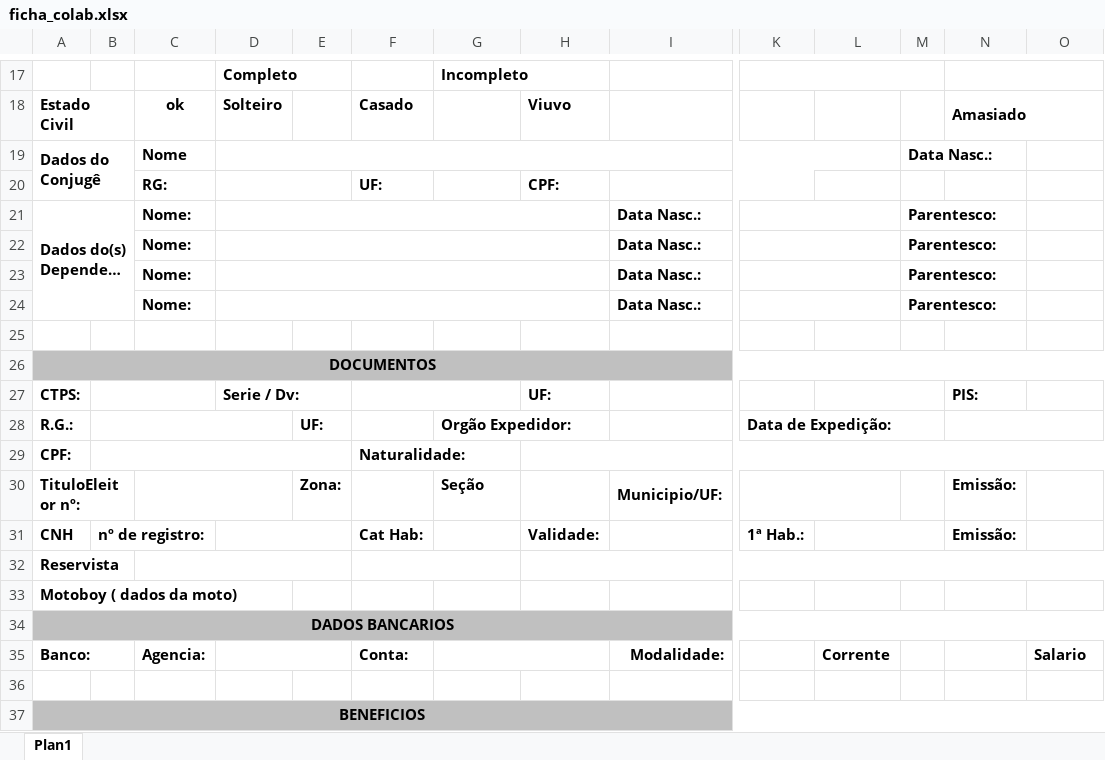
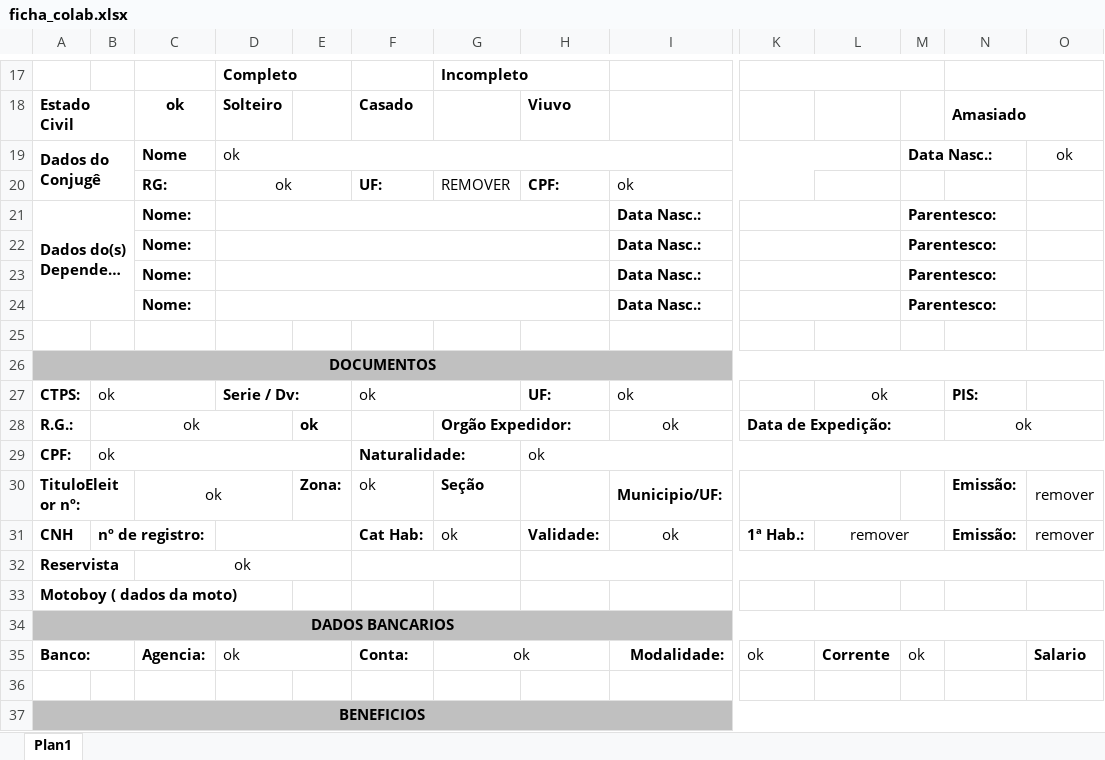
Before and after one commit to PJKTDELFOS/Yosef, an Excel workbook: perfil/templates/planilhas/ficha_colab.xlsx, sheet Plan1, drawn as a sheet; only a part is shown, gaps mark what is left out; long unchanged cells end in …; values as stored, in another font and other column widths than the file's, no borders; the diff covers the shown part only; the diff names each change by its address in the sheet, - before the commit and + after, or states it on an @@ line.

```diff
--- a/perfil/templates/planilhas/ficha_colab.xlsx (sheet Plan1)
+++ b/perfil/templates/planilhas/ficha_colab.xlsx (sheet Plan1)
-D19:D20: (empty)
+D19:D20: ok
-O19: (empty)
+O19: ok
-G20: (empty)
+G20: REMOVER
-I20: (empty)
+I20: ok
-B27:B29: (empty)
+B27:B29: ok
-F27: (empty)
+F27: ok
-I27:I28: (empty)
+I27:I28: ok
-L27: (empty)
+L27: ok
-E28: UF:
+E28: ok
-N28: (empty)
+N28: ok
-H29: (empty)
+H29: ok
-C30: (empty)
+C30: ok
-F30: (empty)
+F30: ok
-O30:O31: (empty)
+O30:O31: remover
-G31: (empty)
+G31: ok
-I31: (empty)
+I31: ok
-L31: (empty)
+L31: remover
-C32: (empty)
+C32: ok
-D35: (empty)
+D35: ok
-G35: (empty)
+G35: ok
-K35: (empty)
+K35: ok
-M35: (empty)
+M35: ok
```
Also changed, not shown: 1 edited cell elsewhere in this sheet, 10 other files.
